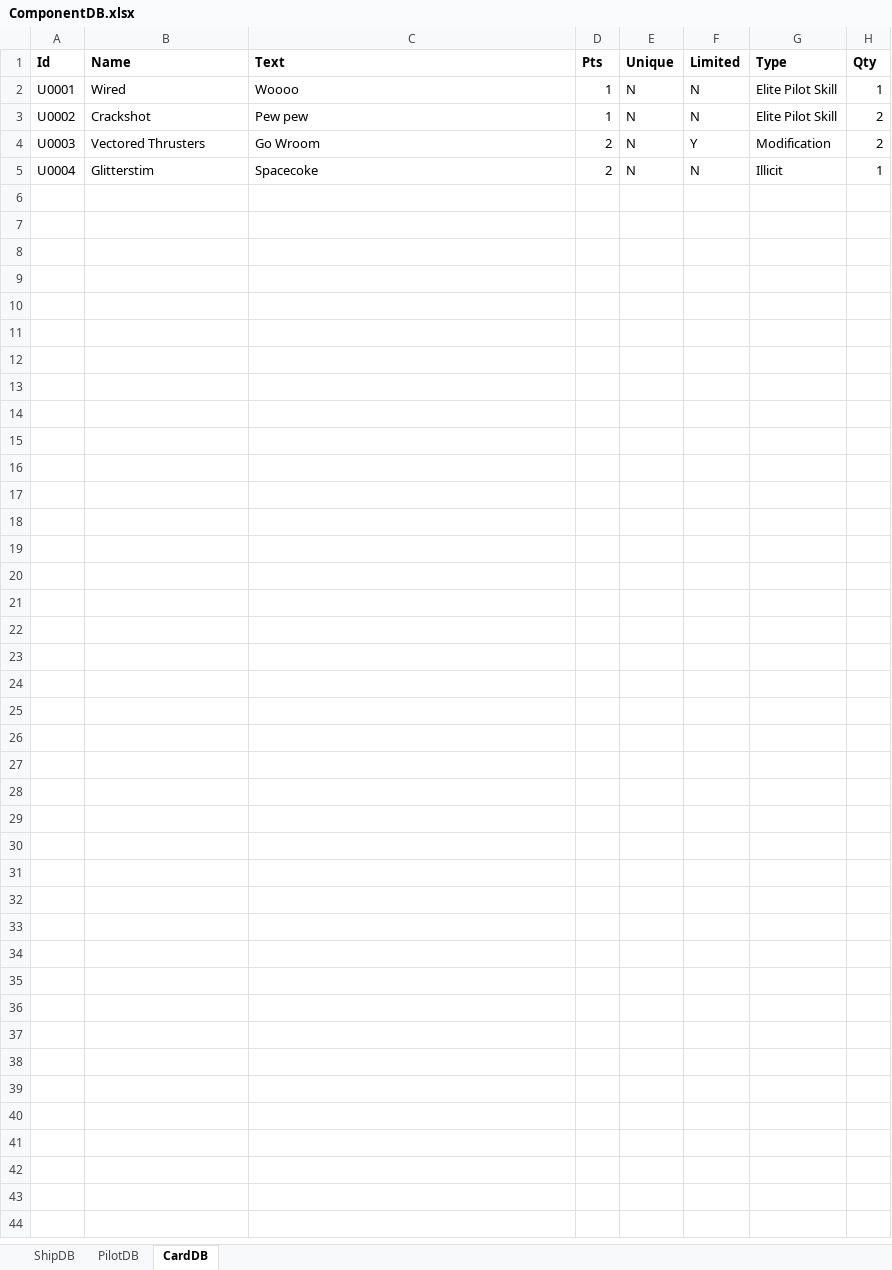
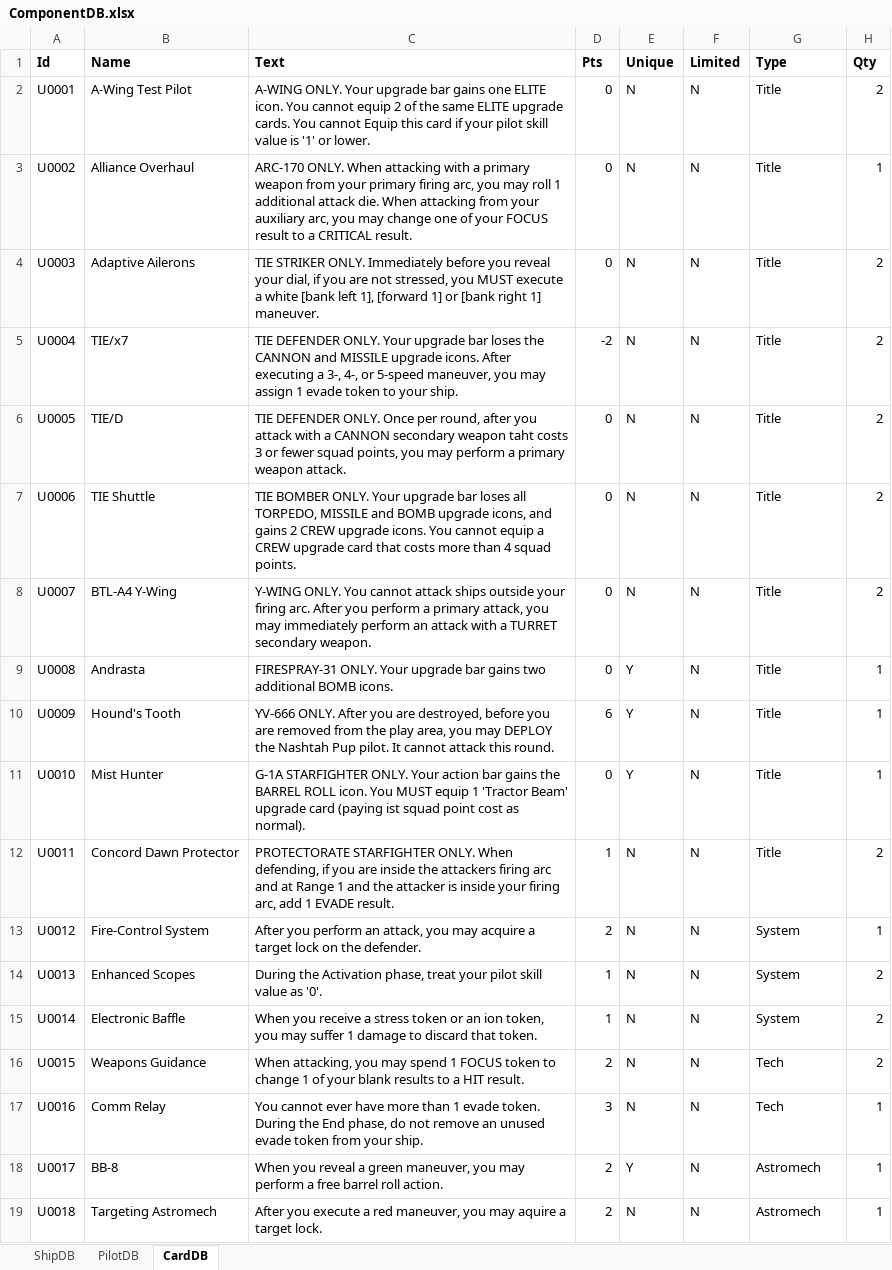
Before and after one commit to D-Reckoning/VadersLittleHelper, an Excel workbook: VadersLittleHelper/db/ComponentDB.xlsx, sheet CardDB, drawn as a sheet; only a part is shown; values as stored, in another font and other column widths than the file's, no borders; the diff covers the shown part only; the diff names each change by its address in the sheet, - before the commit and + after, or states it on an @@ line.

Commit message:
Populated excel db with Update Cards.

```diff
--- a/VadersLittleHelper/db/ComponentDB.xlsx (sheet CardDB)
+++ b/VadersLittleHelper/db/ComponentDB.xlsx (sheet CardDB)
-B2 (Name): Wired
+B2 (Name): A-Wing Test Pilot
-C2 (Text): Woooo
+C2 (Text): A-WING ONLY. Your upgrade bar gains one ELITE icon. You cannot equip 2 of the same ELITE upgrade cards. You cannot Equip this card if your pilot skill value is '1' or lower.
-D2:D3 (Pts): 1
+D2:D3 (Pts): 0
-G2:G3 (Type): Elite Pilot Skill
+G2:G3 (Type): Title
-H2 (Qty): 1
+H2 (Qty): 2
-B3 (Name): Crackshot
+B3 (Name): Alliance Overhaul
-C3 (Text): Pew pew
+C3 (Text): ARC-170 ONLY. When attacking with a primary weapon from your primary firing arc, you may roll 1 additional attack die. When attacking from your auxiliary arc, you may change one of your FOCUS result to a CRITICAL result.
-H3 (Qty): 2
+H3 (Qty): 1
-B4 (Name): Vectored Thrusters
+B4 (Name): Adaptive Ailerons
-C4 (Text): Go Wroom
+C4 (Text): TIE STRIKER ONLY. Immediately before you reveal your dial, if you are not stressed, you MUST execute a white [bank left 1], [forward 1] or [bank right 1] maneuver.
-D4 (Pts): 2
+D4 (Pts): 0
-F4 (Limited): Y
+F4 (Limited): N
-G4 (Type): Modification
+G4 (Type): Title
-B5 (Name): Glitterstim
+B5 (Name): TIE/x7
-C5 (Text): Spacecoke
+C5 (Text): TIE DEFENDER ONLY. Your upgrade bar loses the CANNON and MISSILE upgrade icons. After executing a 3-, 4-, or 5-speed maneuver, you may assign 1 evade token to your ship.
-D5 (Pts): 2
+D5 (Pts): -2
-G5 (Type): Illicit
+G5 (Type): Title
-H5 (Qty): 1
+H5 (Qty): 2
+row 6: U0005 | TIE/D | TIE DEFENDER ONLY. Once per round, after you attack with a CANNON secondary weapon taht costs 3 or fewer squad points, you may perform a primary weapon attack. | 0 | N | N | Title | 2
+row 7: U0006 | TIE Shuttle | TIE BOMBER ONLY. Your upgrade bar loses all TORPEDO, MISSILE and BOMB upgrade icons, and gains 2 CREW upgrade icons. You cannot equip a CREW upgrade card that costs more than 4 squad points. | 0 | N | N | Title | 2
+row 8: U0007 | BTL-A4 Y-Wing | Y-WING ONLY. You cannot attack ships outside your firing arc. After you perform a primary attack, you may immediately perform an attack with a TURRET secondary weapon. | 0 | N | N | Title | 2
+row 9: U0008 | Andrasta | FIRESPRAY-31 ONLY. Your upgrade bar gains two additional BOMB icons. | 0 | Y | N | Title | 1
+row 10: U0009 | Hound's Tooth | YV-666 ONLY. After you are destroyed, before you are removed from the play area, you may DEPLOY the Nashtah Pup pilot. It cannot attack this round. | 6 | Y | N | Title | 1
+row 11: U0010 | Mist Hunter | G-1A STARFIGHTER ONLY. Your action bar gains the BARREL ROLL icon. You MUST equip 1 'Tractor Beam' upgrade card (paying ist squad point cost as normal). | 0 | Y | N | Title | 1
+row 12: U0011 | Concord Dawn Protector | PROTECTORATE STARFIGHTER ONLY. When defending, if you are inside the attackers firing arc and at Range 1 and the attacker is inside your firing arc, add 1 EVADE result. | 1 | N | N | Title | 2
+row 13: U0012 | Fire-Control System | After you perform an attack, you may acquire a target lock on the defender. | 2 | N | N | System | 1
+row 14: U0013 | Enhanced Scopes | During the Activation phase, treat your pilot skill value as '0'. | 1 | N | N | System | 2
+row 15: U0014 | Electronic Baffle | When you receive a stress token or an ion token, you may suffer 1 damage to discard that token. | 1 | N | N | System | 2
+row 16: U0015 | Weapons Guidance | When attacking, you may spend 1 FOCUS token to change 1 of your blank results to a HIT result. | 2 | N | N | Tech | 2
+row 17: U0016 | Comm Relay | You cannot ever have more than 1 evade token. During the End phase, do not remove an unused evade token from your ship. | 3 | N | N | Tech | 1
+row 18: U0017 | BB-8 | When you reveal a green maneuver, you may perform a free barrel roll action. | 2 | Y | N | Astromech | 1
+row 19: U0018 | Targeting Astromech | After you execute a red maneuver, you may aquire a target lock. | 2 | N | N | Astromech | 1
```
Also changed, not shown: 52 added rows elsewhere in this sheet, 1 other file.
